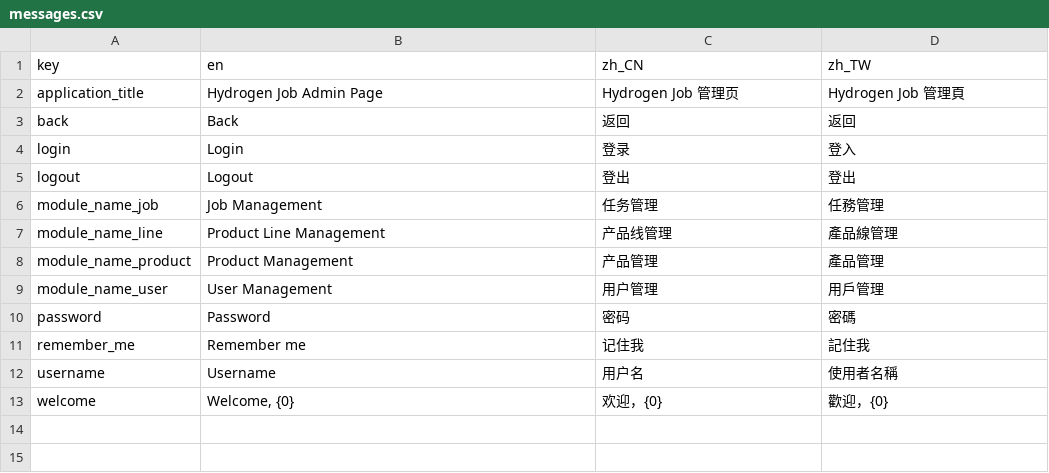
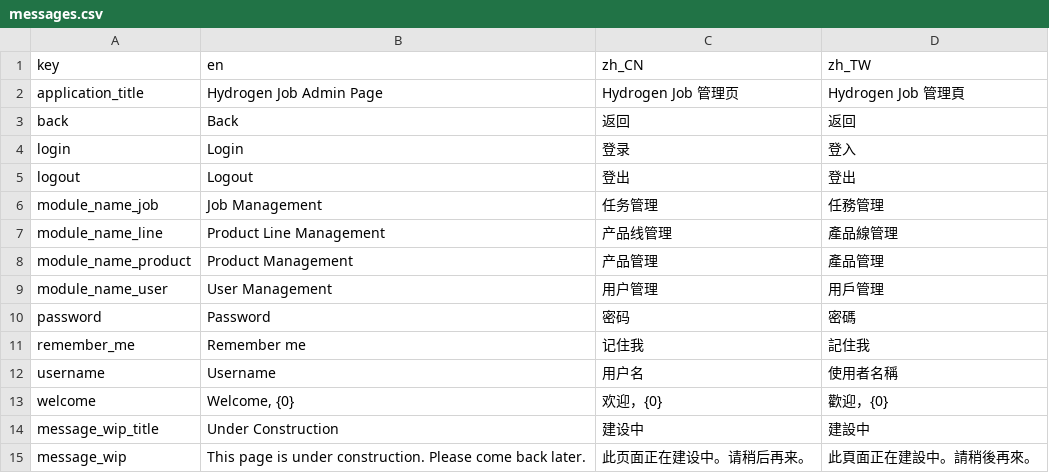
Before and after one commit to yiding-he/hydrogen-job, a CSV file: hydrogen-job-server/src/main/resources/i18n/messages.csv, drawn as a sheet; the diff names each change by its address in the sheet, - before the commit and + after, or states it on an @@ line.

```diff
--- a/hydrogen-job-server/src/main/resources/i18n/messages.csv
+++ b/hydrogen-job-server/src/main/resources/i18n/messages.csv
+row 14: message_wip_title | Under Construction | 建设中 | 建設中
+row 15: message_wip | This page is under construction. Please come back later. | 此页面正在建设中。请稍后再来。 | 此頁面正在建設中。請稍後再來。
```
Also changed, not shown: 8 other files.
